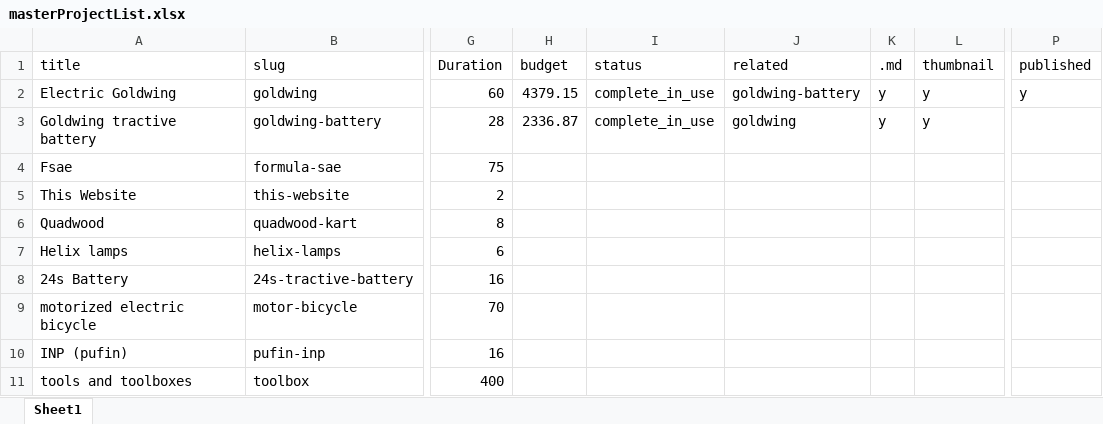
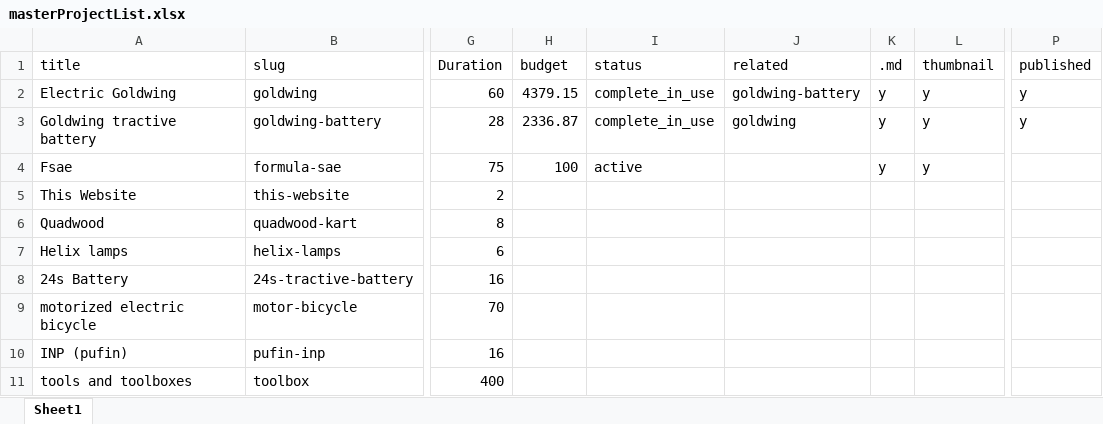
Before and after one commit to btmhess/btmhess.github.io, an Excel workbook: masterProjectList.xlsx, sheet Sheet1, drawn as a sheet; only a part is shown, gaps mark what is left out; values as stored, in another font and other column widths than the file's, no borders; table styles not drawn; the diff names each change by its address in the sheet, - before the commit and + after, or states it on an @@ line.

```diff
--- a/masterProjectList.xlsx (sheet Sheet1)
+++ b/masterProjectList.xlsx (sheet Sheet1)
-P3 (published): (empty)
+P3 (published): y
-H4 (budget): (empty)
+H4 (budget): 100
-I4 (status): (empty)
+I4 (status): active
-K4 (.md): (empty)
+K4 (.md): y
-L4 (thumbnail): (empty)
+L4 (thumbnail): y
```
Also changed, not shown: 1 other file.
